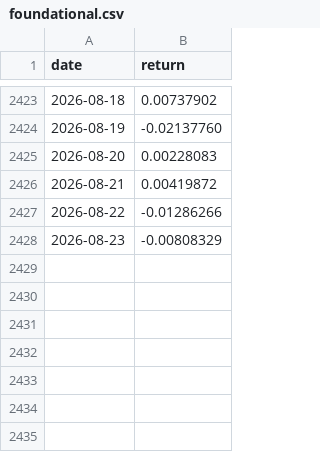
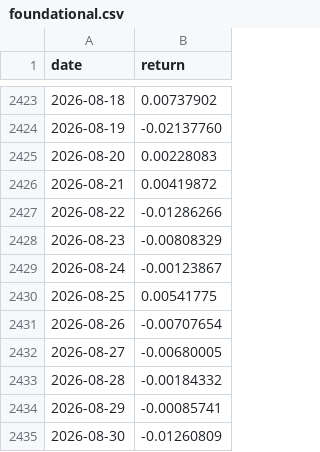
Before and after one commit to unravel-finance/dataroom, a CSV file: data/portfolio-40-returns/foundational.csv, drawn as a sheet; only a part is shown, gaps mark what is left out.

```diff
--- a/data/portfolio-40-returns/foundational.csv
+++ b/data/portfolio-40-returns/foundational.csv
@@ -2428 +2428,8 @@ date,return
 2026-08-23,-0.00808329
+2026-08-24,-0.00123867
+2026-08-25,0.00541775
+2026-08-26,-0.00707654
+2026-08-27,-0.00680005
+2026-08-28,-0.00184332
+2026-08-29,-0.00085741
+2026-08-30,-0.01260809
```
Also changed, not shown: data/portfolio-40-returns/carry_enhanced.csv, data/portfolio-40-returns/foundational_adaptive.csv, 35 other files.
